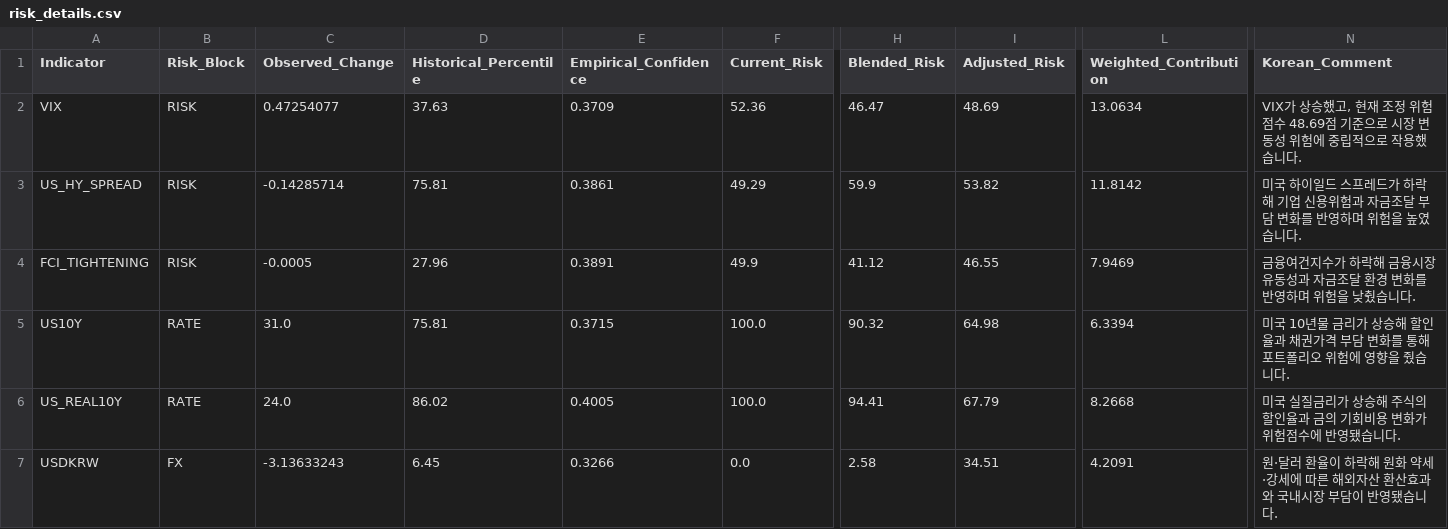
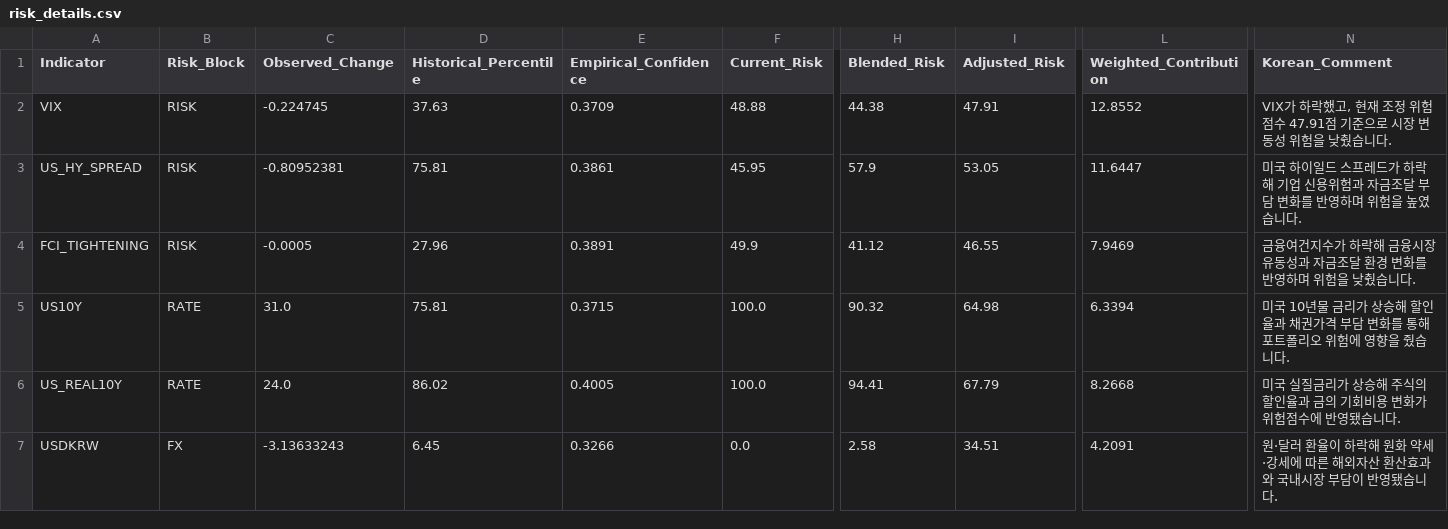
Before and after one commit to mia2628/portfolio_intelligence, a CSV file: outputs/step05/risk_details.csv, drawn as a sheet; only a part is shown, gaps mark what is left out; the diff names each change by its address in the sheet, - before the commit and + after, or states it on an @@ line.

```diff
--- a/outputs/step05/risk_details.csv
+++ b/outputs/step05/risk_details.csv
-C2 (Observed_Change): 0.47254077
+C2 (Observed_Change): -0.224745
-F2 (Current_Risk): 52.36
+F2 (Current_Risk): 48.88
-H2 (Blended_Risk): 46.47
+H2 (Blended_Risk): 44.38
-I2 (Adjusted_Risk): 48.69
+I2 (Adjusted_Risk): 47.91
-L2 (Weighted_Contribution): 13.0634
+L2 (Weighted_Contribution): 12.8552
-N2 (Korean_Comment): VIX가 상승했고, 현재 조정 위험점수 48.69점 기준으로 시장 변동성 위험에 중립적으로 작용했습니다.
+N2 (Korean_Comment): VIX가 하락했고, 현재 조정 위험점수 47.91점 기준으로 시장 변동성 위험을 낮췄습니다.
-C3 (Observed_Change): -0.14285714
+C3 (Observed_Change): -0.80952381
-F3 (Current_Risk): 49.29
+F3 (Current_Risk): 45.95
-H3 (Blended_Risk): 59.9
+H3 (Blended_Risk): 57.9
-I3 (Adjusted_Risk): 53.82
+I3 (Adjusted_Risk): 53.05
-L3 (Weighted_Contribution): 11.8142
+L3 (Weighted_Contribution): 11.6447
```
Also changed, not shown: data/historical/historical_data.csv, data/step03_market_inputs.csv, 8 other files.
